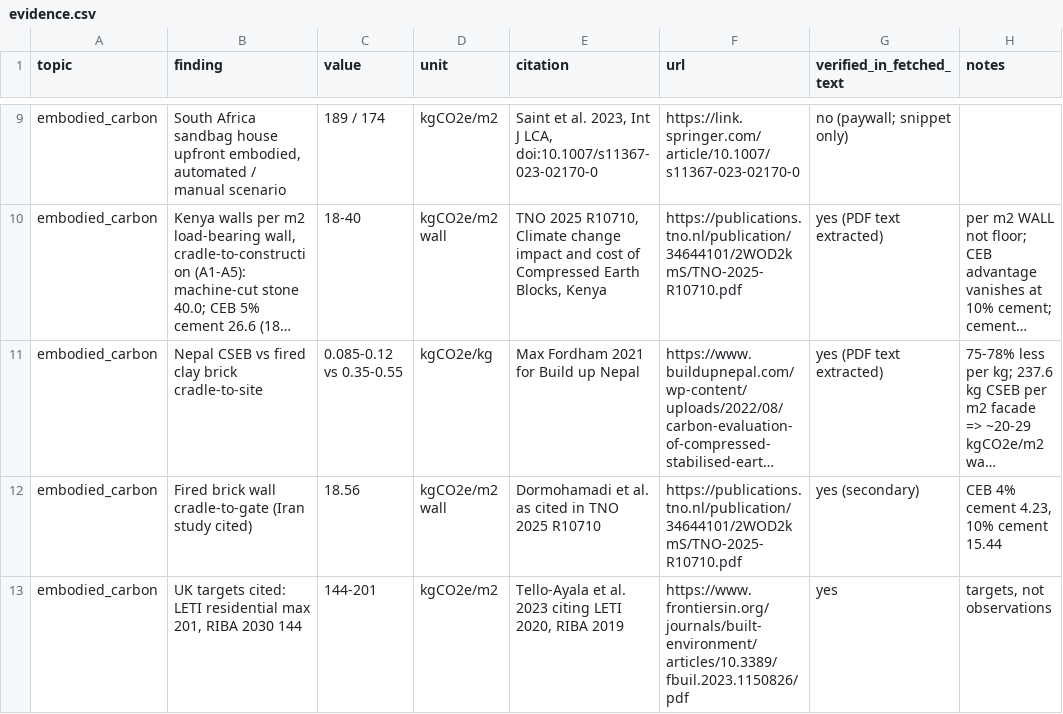
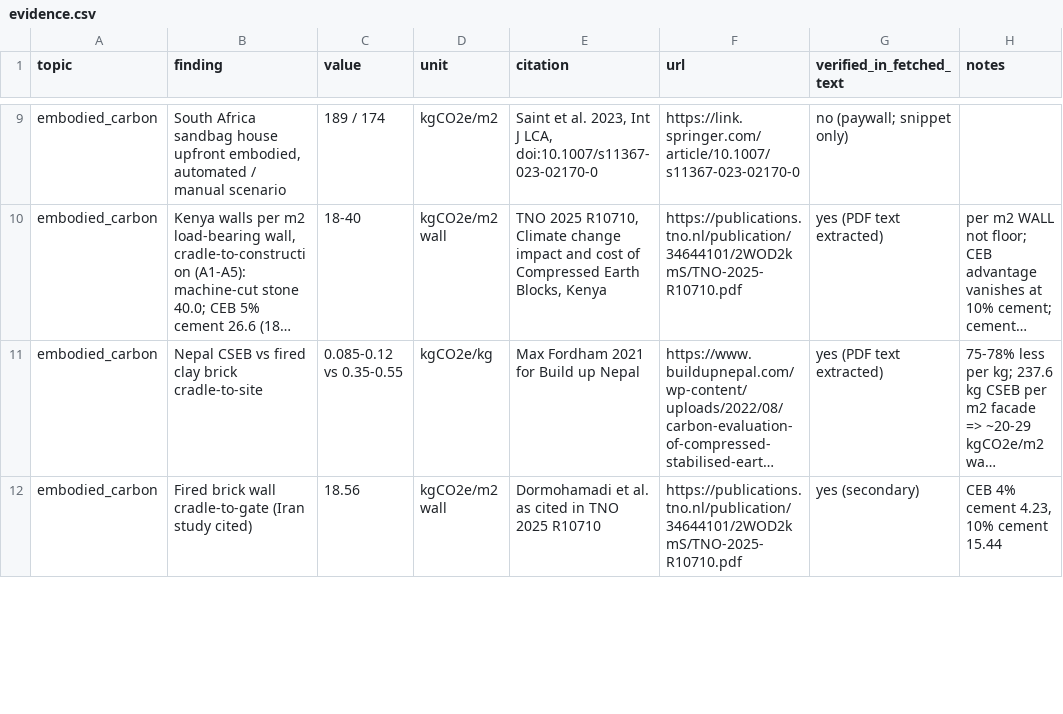
Before and after one commit to nova-ai-company/unira-one-earth, a CSV file: v70/evidence/evidence.csv, drawn as a sheet; only a part is shown, gaps mark what is left out; long unchanged cells end in …; removed rows and columns are numbered as before the commit, all else as after; the diff covers the shown part only; the diff names each change by its address in the sheet, - before the commit and + after, or states it on an @@ line.

```diff
--- a/v70/evidence/evidence.csv
+++ b/v70/evidence/evidence.csv
-row 13: embodied_carbon | UK targets cited: LETI residential max 201, RIBA 2030 144 | 144-201 | kgCO2e/m2 | Tello-Ayala et al. 2023 citing LETI 2020, RIBA 2019 | https://www.frontiersin.org/journals/built-environment/articles/10.3389/fbuil.2023.1150826/pdf | yes | targets, not observations
```
Also changed, not shown: 1 added row and 4 edited cells elsewhere in this file, v76/peace_force/evidence.csv, v91/evidence.csv, 55 other files.
